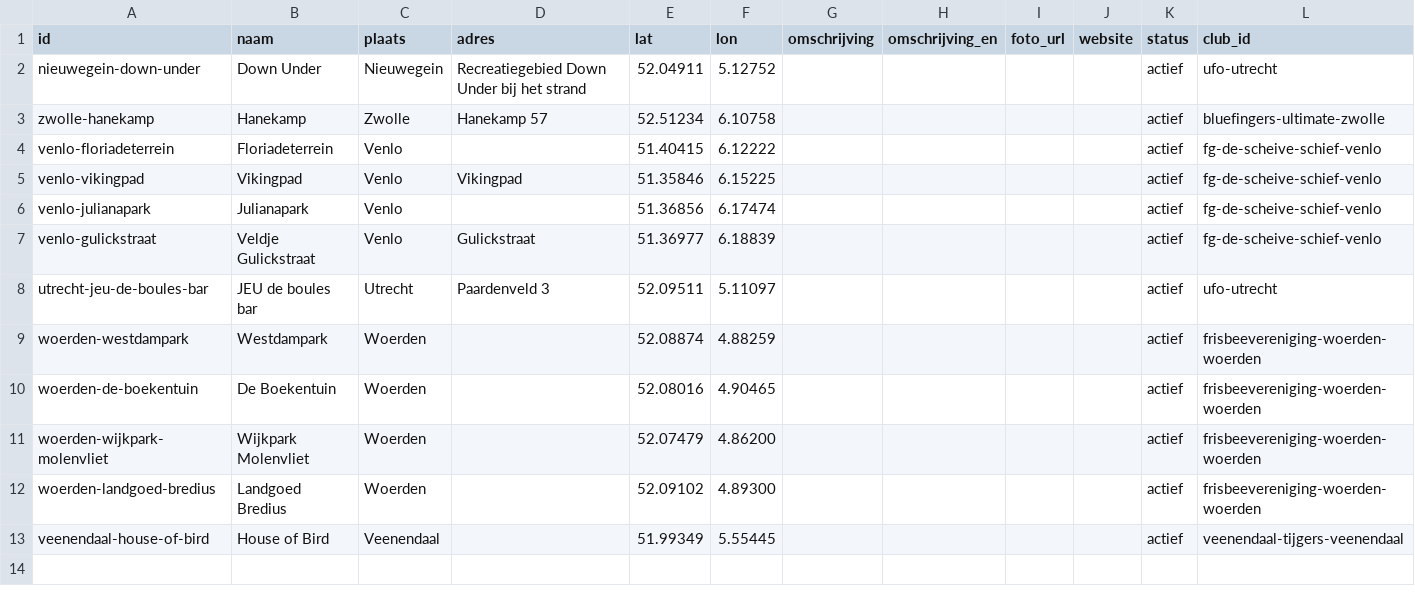
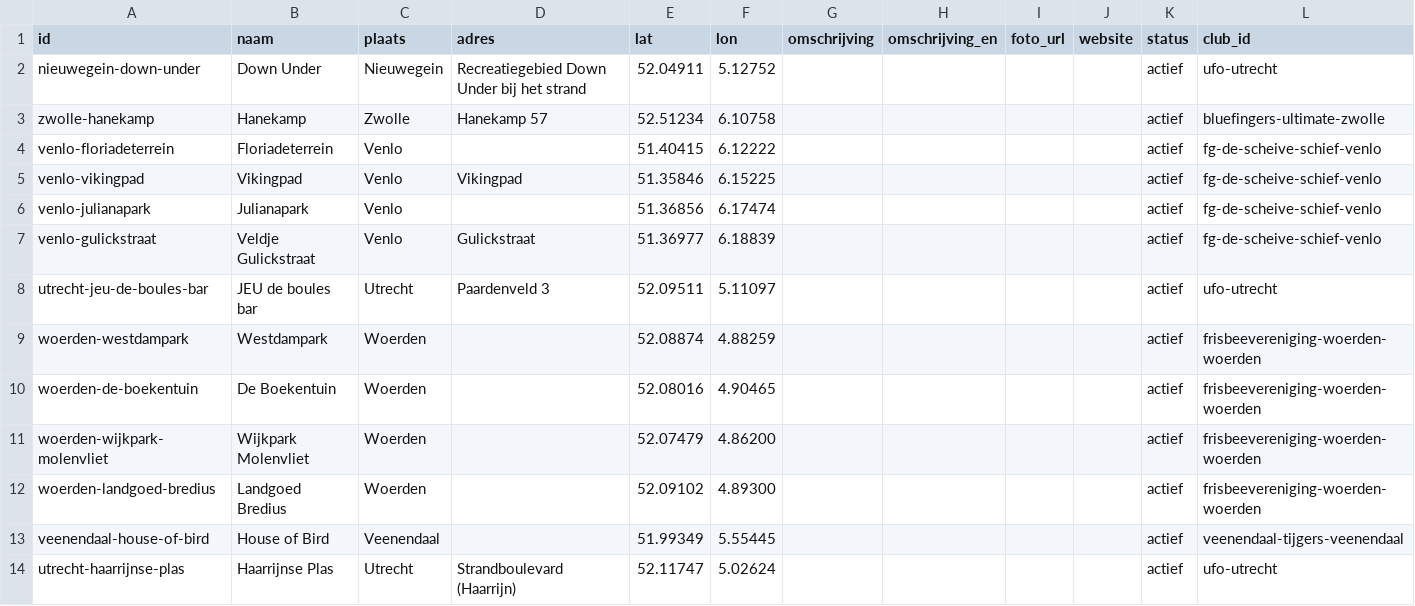
Before and after one commit to lkleuver/leenfrisbee, a CSV file: data/kastjes.csv, drawn as a sheet.

```diff
--- a/data/kastjes.csv
+++ b/data/kastjes.csv
@@ -13 +13,2 @@ woerden-landgoed-bredius,Landgoed Bredius,Woerden,,52.09102,4.89300,,,,,actief,f
 veenendaal-house-of-bird,House of Bird,Veenendaal,,51.99349,5.55445,,,,,actief,veenendaal-tijgers-veenendaal
+utrecht-haarrijnse-plas,Haarrijnse Plas,Utrecht,Strandboulevard (Haarrijn),52.11747,5.02624,,,,,actief,ufo-utrecht
```
